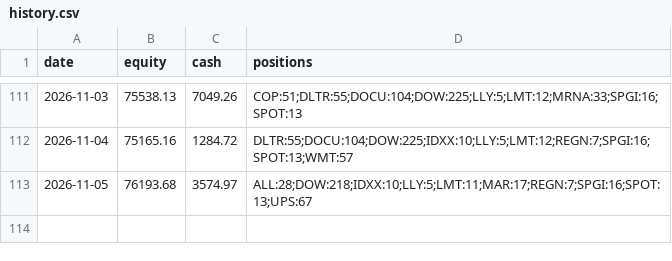
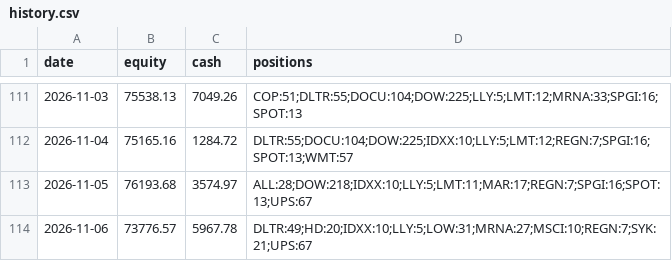
Before and after one commit to imurayuto4-tech/invest-bot, a CSV file: history.csv, drawn as a sheet; only a part is shown, gaps mark what is left out; the diff names each change by its address in the sheet, - before the commit and + after, or states it on an @@ line.

Commit message:
log 2026-11-06

```diff
--- a/history.csv
+++ b/history.csv
+row 114: 2026-11-06 | 73776.57 | 5967.78 | DLTR:49;HD:20;IDXX:10;LLY:5;LOW:31;MRNA:27;MSCI:10;REGN:7;SYK:21;UPS:67
```
